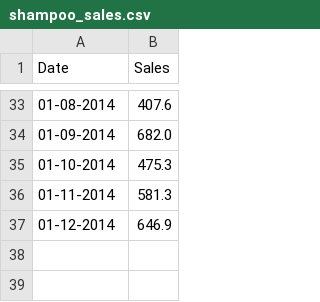
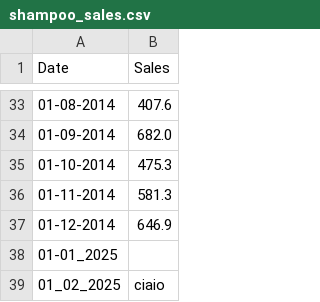
Before and after one commit to giressetsafouetnguimfack-stack/ProgrammingLab, a CSV file: shampoo_sales.csv, drawn as a sheet; only a part is shown, gaps mark what is left out; the diff names each change by its address in the sheet, - before the commit and + after, or states it on an @@ line.

```diff
--- a/shampoo_sales.csv
+++ b/shampoo_sales.csv
+row 38: 01-01_2025
+row 39: 01_02_2025 | ciaio
```
Also changed, not shown: 7 other files.
